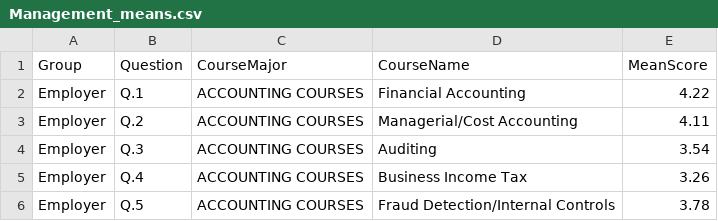
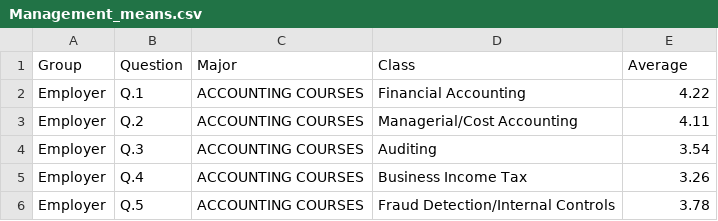
Before and after one commit to wmackedanz/Consulting_Repository, a CSV file: Management_means.csv, drawn as a sheet; only a part is shown.

Commit message:
Update Management_means.csv

```diff
--- a/Management_means.csv
+++ b/Management_means.csv
@@ -1,2 +1,2 @@
-Group,Question,CourseMajor,CourseName,MeanScore
+Group,Question,Major,Class,Average
 Employer,Q.1,ACCOUNTING COURSES,Financial Accounting,4.22
```
